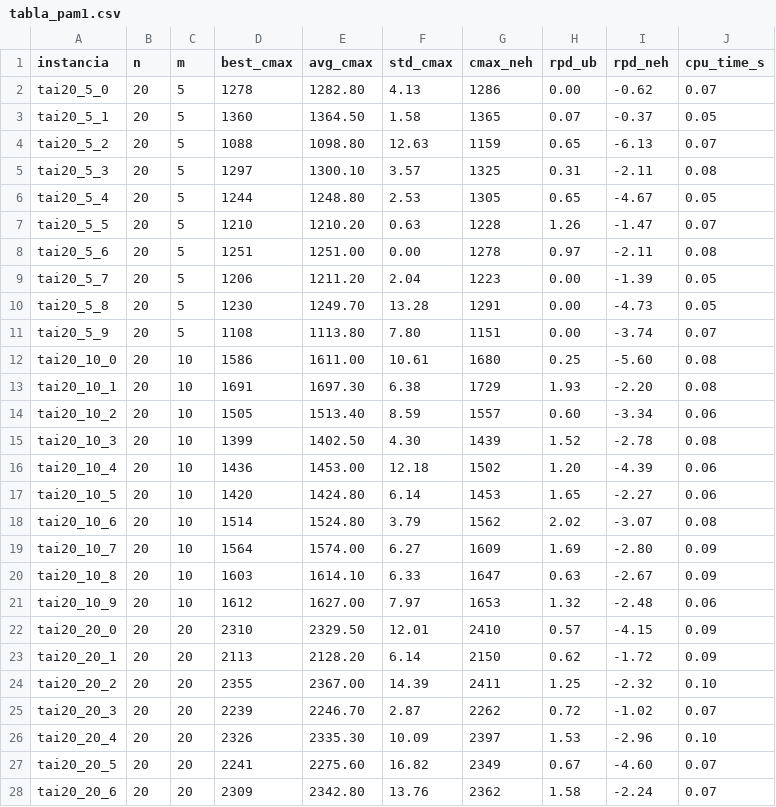
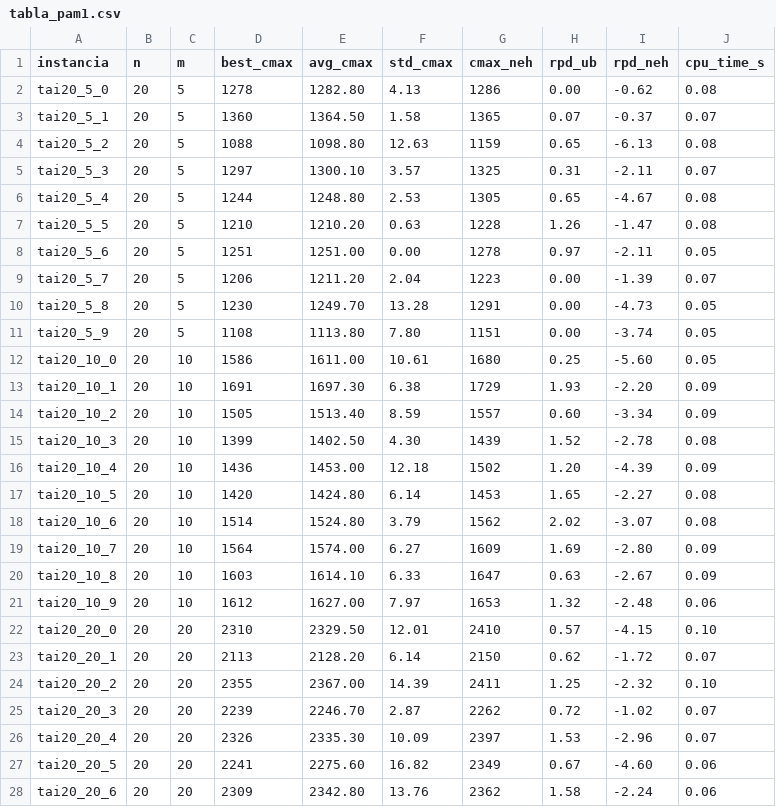
Before and after one commit to J0shuaGM/p02IA_AlgortimosGeneticos, a CSV file: resultados/tabla_pam1.csv, drawn as a sheet; only a part is shown; the diff covers the shown part only.

```diff
--- a/resultados/tabla_pam1.csv
+++ b/resultados/tabla_pam1.csv
@@ -1,18 +1,18 @@
 instancia,n,m,best_cmax,avg_cmax,std_cmax,cmax_neh,rpd_ub,rpd_neh,cpu_time_s
-tai20_5_0,20,5,1278,1282.80,4.13,1286,0.00,-0.62,0.07
-tai20_5_1,20,5,1360,1364.50,1.58,1365,0.07,-0.37,0.05
-tai20_5_2,20,5,1088,1098.80,12.63,1159,0.65,-6.13,0.07
-tai20_5_3,20,5,1297,1300.10,3.57,1325,0.31,-2.11,0.08
-tai20_5_4,20,5,1244,1248.80,2.53,1305,0.65,-4.67,0.05
-tai20_5_5,20,5,1210,1210.20,0.63,1228,1.26,-1.47,0.07
-tai20_5_6,20,5,1251,1251.00,0.00,1278,0.97,-2.11,0.08
-tai20_5_7,20,5,1206,1211.20,2.04,1223,0.00,-1.39,0.05
+tai20_5_0,20,5,1278,1282.80,4.13,1286,0.00,-0.62,0.08
+tai20_5_1,20,5,1360,1364.50,1.58,1365,0.07,-0.37,0.07
+tai20_5_2,20,5,1088,1098.80,12.63,1159,0.65,-6.13,0.08
+tai20_5_3,20,5,1297,1300.10,3.57,1325,0.31,-2.11,0.07
+tai20_5_4,20,5,1244,1248.80,2.53,1305,0.65,-4.67,0.08
+tai20_5_5,20,5,1210,1210.20,0.63,1228,1.26,-1.47,0.08
+tai20_5_6,20,5,1251,1251.00,0.00,1278,0.97,-2.11,0.05
+tai20_5_7,20,5,1206,1211.20,2.04,1223,0.00,-1.39,0.07
 tai20_5_8,20,5,1230,1249.70,13.28,1291,0.00,-4.73,0.05
-tai20_5_9,20,5,1108,1113.80,7.80,1151,0.00,-3.74,0.07
-tai20_10_0,20,10,1586,1611.00,10.61,1680,0.25,-5.60,0.08
-tai20_10_1,20,10,1691,1697.30,6.38,1729,1.93,-2.20,0.08
-tai20_10_2,20,10,1505,1513.40,8.59,1557,0.60,-3.34,0.06
+tai20_5_9,20,5,1108,1113.80,7.80,1151,0.00,-3.74,0.05
+tai20_10_0,20,10,1586,1611.00,10.61,1680,0.25,-5.60,0.05
+tai20_10_1,20,10,1691,1697.30,6.38,1729,1.93,-2.20,0.09
+tai20_10_2,20,10,1505,1513.40,8.59,1557,0.60,-3.34,0.09
 tai20_10_3,20,10,1399,1402.50,4.30,1439,1.52,-2.78,0.08
-tai20_10_4,20,10,1436,1453.00,12.18,1502,1.20,-4.39,0.06
-tai20_10_5,20,10,1420,1424.80,6.14,1453,1.65,-2.27,0.06
+tai20_10_4,20,10,1436,1453.00,12.18,1502,1.20,-4.39,0.09
+tai20_10_5,20,10,1420,1424.80,6.14,1453,1.65,-2.27,0.08
 tai20_10_6,20,10,1514,1524.80,3.79,1562,2.02,-3.07,0.08
@@ -21,8 +21,8 @@ tai20_10_8,20,10,1603,1614.10,6.33,1647,0.63,-2.67,0.09
 tai20_10_9,20,10,1612,1627.00,7.97,1653,1.32,-2.48,0.06
-tai20_20_0,20,20,2310,2329.50,12.01,2410,0.57,-4.15,0.09
-tai20_20_1,20,20,2113,2128.20,6.14,2150,0.62,-1.72,0.09
+tai20_20_0,20,20,2310,2329.50,12.01,2410,0.57,-4.15,0.10
+tai20_20_1,20,20,2113,2128.20,6.14,2150,0.62,-1.72,0.07
 tai20_20_2,20,20,2355,2367.00,14.39,2411,1.25,-2.32,0.10
 tai20_20_3,20,20,2239,2246.70,2.87,2262,0.72,-1.02,0.07
-tai20_20_4,20,20,2326,2335.30,10.09,2397,1.53,-2.96,0.10
-tai20_20_5,20,20,2241,2275.60,16.82,2349,0.67,-4.60,0.07
-tai20_20_6,20,20,2309,2342.80,13.76,2362,1.58,-2.24,0.07
+tai20_20_4,20,20,2326,2335.30,10.09,2397,1.53,-2.96,0.07
+tai20_20_5,20,20,2241,2275.60,16.82,2349,0.67,-4.60,0.06
+tai20_20_6,20,20,2309,2342.80,13.76,2362,1.58,-2.24,0.06
```
Also changed, not shown: 70 edited cells elsewhere in this file, resultados/brutos_pam1.csv, 11 other files.
